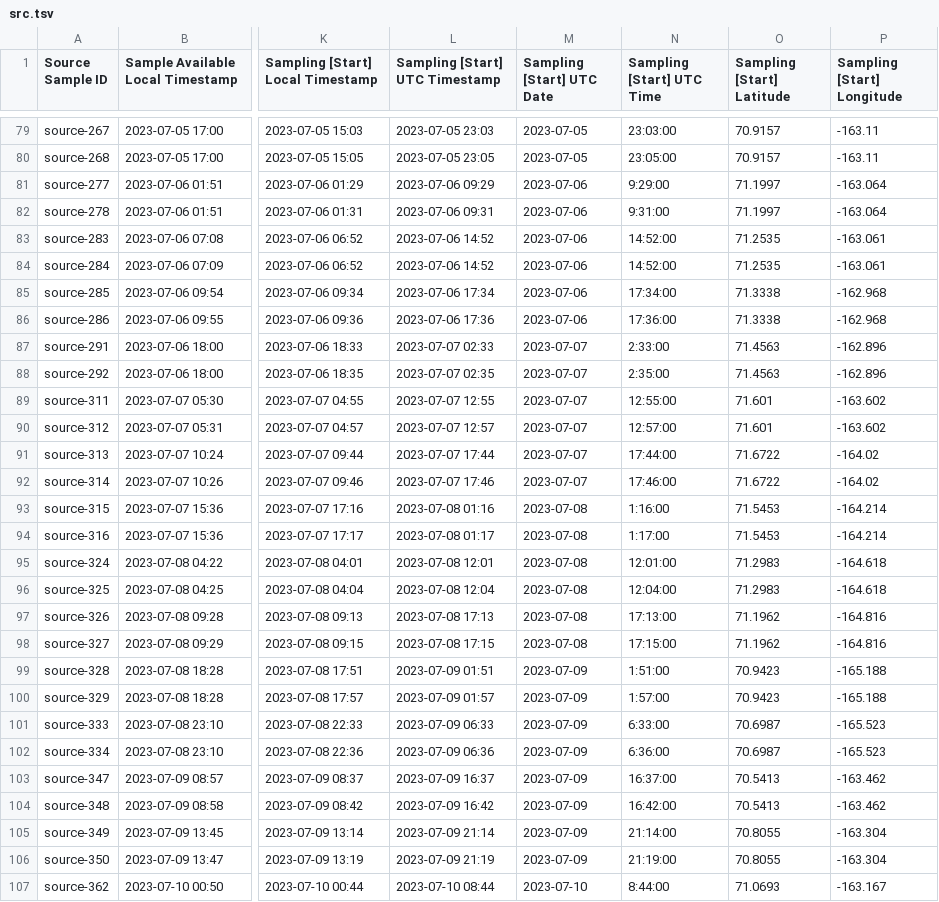
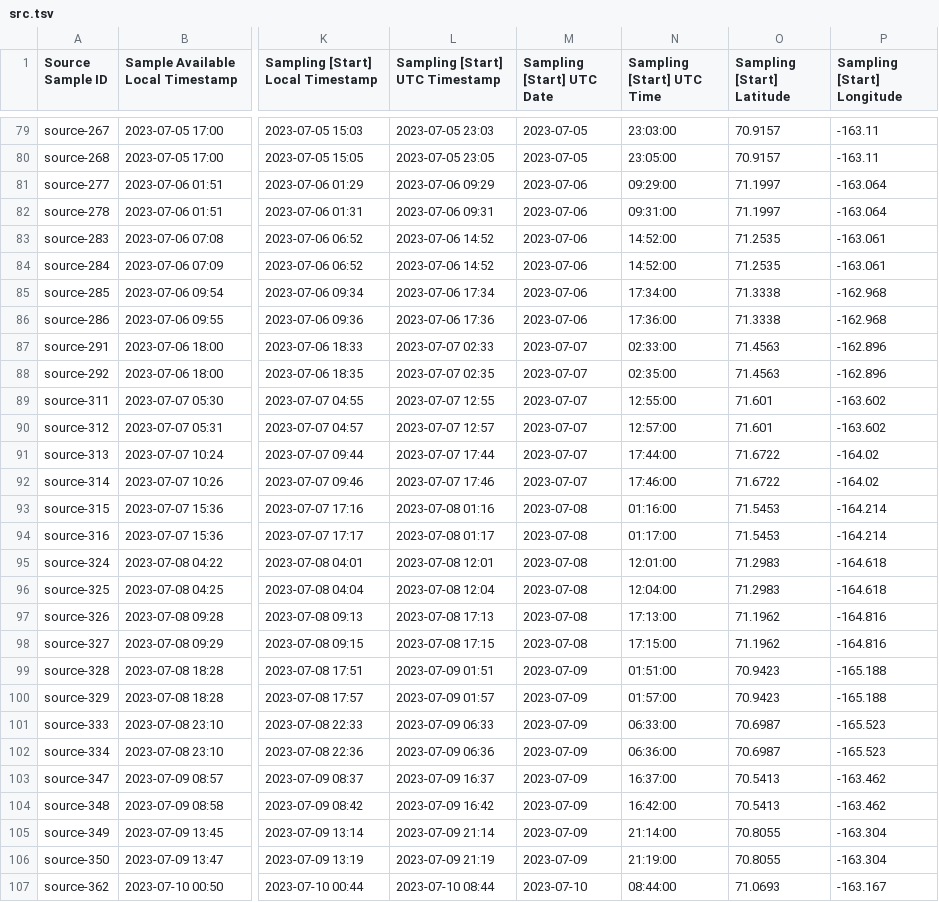
Before and after one commit to prakashlab/tots-planktoscope-analysis, a TSV file: log-sheet-snapshots/2024-01-08/src.tsv, drawn as a sheet; only a part is shown, gaps mark what is left out; the diff covers the shown part only; the diff names each change by its address in the sheet, - before the commit and + after, or states it on an @@ line.

Commit message:
Fix incorrect formatting of sample acquisition time

```diff
--- a/log-sheet-snapshots/2024-01-08/src.tsv
+++ b/log-sheet-snapshots/2024-01-08/src.tsv
-N81 (Sampling [Start] UTC Time): 9:29:00
+N81 (Sampling [Start] UTC Time): 09:29:00
-N82 (Sampling [Start] UTC Time): 9:31:00
+N82 (Sampling [Start] UTC Time): 09:31:00
-N87 (Sampling [Start] UTC Time): 2:33:00
+N87 (Sampling [Start] UTC Time): 02:33:00
-N88 (Sampling [Start] UTC Time): 2:35:00
+N88 (Sampling [Start] UTC Time): 02:35:00
-N93 (Sampling [Start] UTC Time): 1:16:00
+N93 (Sampling [Start] UTC Time): 01:16:00
-N94 (Sampling [Start] UTC Time): 1:17:00
+N94 (Sampling [Start] UTC Time): 01:17:00
-N99 (Sampling [Start] UTC Time): 1:51:00
+N99 (Sampling [Start] UTC Time): 01:51:00
-N100 (Sampling [Start] UTC Time): 1:57:00
+N100 (Sampling [Start] UTC Time): 01:57:00
-N101 (Sampling [Start] UTC Time): 6:33:00
+N101 (Sampling [Start] UTC Time): 06:33:00
-N102 (Sampling [Start] UTC Time): 6:36:00
+N102 (Sampling [Start] UTC Time): 06:36:00
-N107 (Sampling [Start] UTC Time): 8:44:00
+N107 (Sampling [Start] UTC Time): 08:44:00
```
Also changed, not shown: 115 edited cells elsewhere in this file, 2 other files.
